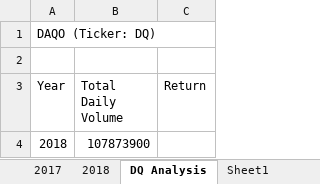
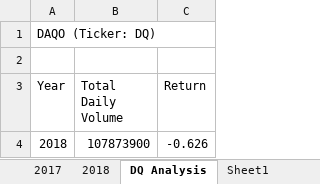
Before and after one commit to aobasuyi/stock_analysis, an Excel workbook: green_stocks.xlsm, sheet DQ Analysis, drawn as a sheet; values as stored, in another font and other column widths than the file's, no borders; the diff names each change by its address in the sheet, - before the commit and + after, or states it on an @@ line.

Commit message:
DQ Yearly Return

```diff
--- a/green_stocks.xlsm (sheet DQ Analysis)
+++ b/green_stocks.xlsm (sheet DQ Analysis)
-C4 (Return): (empty)
+C4 (Return): -0.626
```
